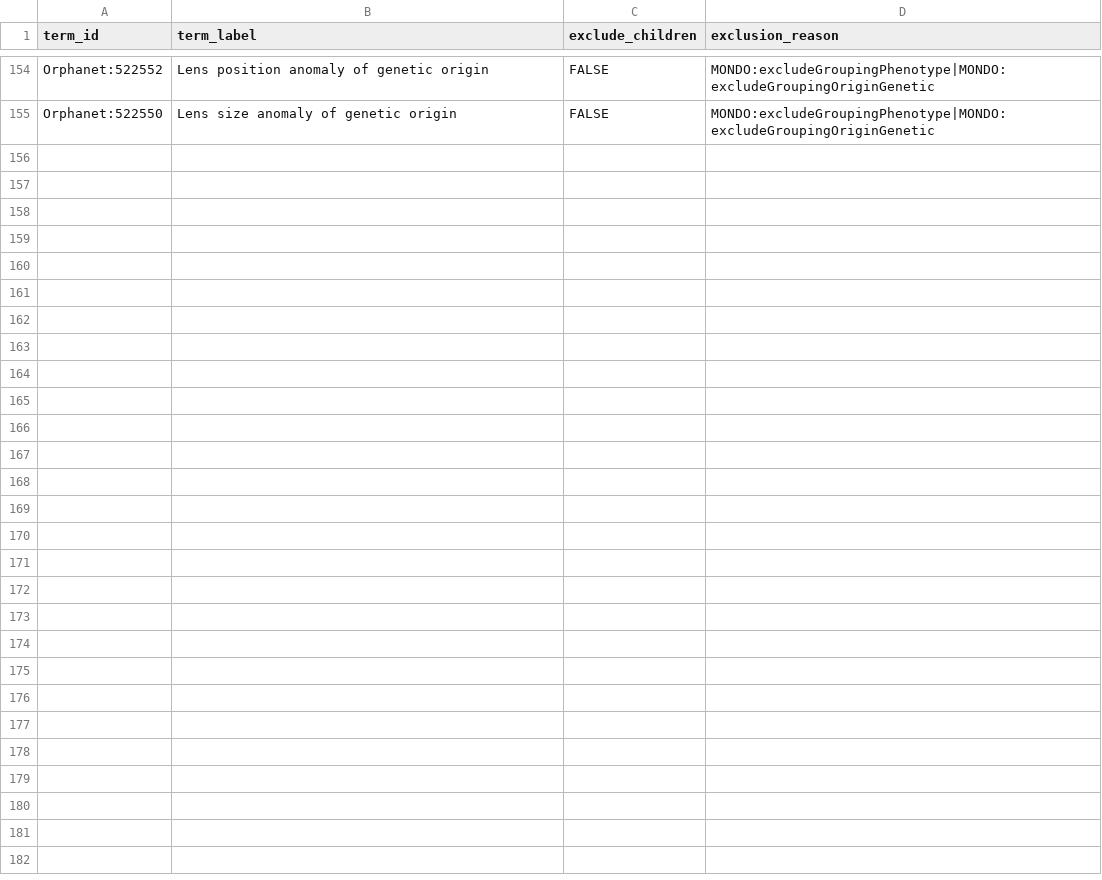
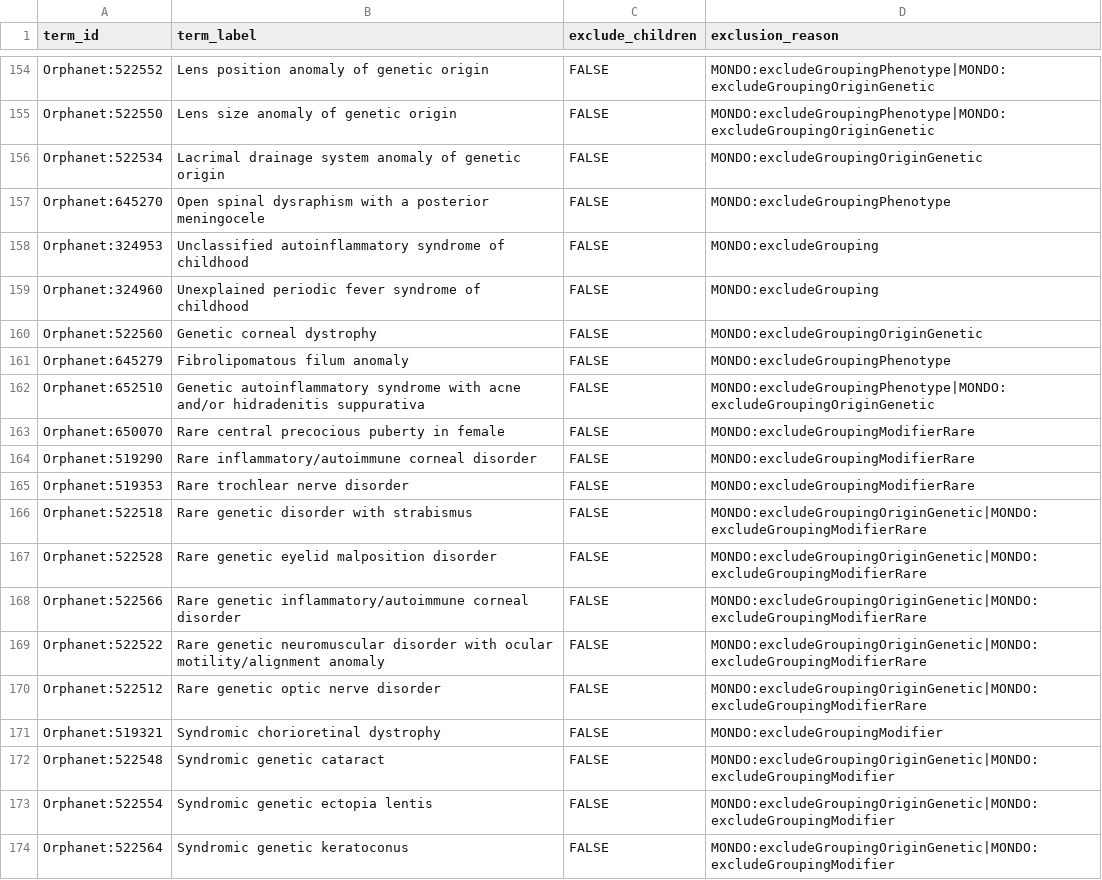
Before and after one commit to monarch-initiative/mondo-ingest, a TSV file: src/ontology/config/ordo_exclusions.tsv, drawn as a sheet; only a part is shown, gaps mark what is left out.

Commit message:
Update Orphanet exclusion
related to Orphanet alignment in March
Notes about reasons to exclude these terms are [here](https://docs.google.com/spreadsheets/d/134EwohbnPms3qVN3eTlo3cnZ_Bu1BvXmcs1uhOLc0fs/edit#gid=1372493860)

```diff
--- a/src/ontology/config/ordo_exclusions.tsv
+++ b/src/ontology/config/ordo_exclusions.tsv
@@ -155 +155,20 @@ Orphanet:522552	Lens position anomaly of genetic origin	FALSE	MONDO:excludeGroup
 Orphanet:522550	Lens size anomaly of genetic origin	FALSE	MONDO:excludeGroupingPhenotype|MONDO:excludeGroupingOriginGenetic
+Orphanet:522534	Lacrimal drainage system anomaly of genetic origin	FALSE	MONDO:excludeGroupingOriginGenetic
+Orphanet:645270	Open spinal dysraphism with a posterior meningocele	FALSE	MONDO:excludeGroupingPhenotype
+Orphanet:324953	Unclassified autoinflammatory syndrome of childhood	FALSE	MONDO:excludeGrouping
+Orphanet:324960	Unexplained periodic fever syndrome of childhood	FALSE	MONDO:excludeGrouping
+Orphanet:522560	Genetic corneal dystrophy	FALSE	MONDO:excludeGroupingOriginGenetic
+Orphanet:645279	Fibrolipomatous filum anomaly	FALSE	MONDO:excludeGroupingPhenotype
+Orphanet:652510	Genetic autoinflammatory syndrome with acne and/or hidradenitis suppurativa	FALSE	MONDO:excludeGroupingPhenotype|MONDO:excludeGroupingOriginGenetic
+Orphanet:650070	Rare central precocious puberty in female	FALSE	MONDO:excludeGroupingModifierRare
+Orphanet:519290	Rare inflammatory/autoimmune corneal disorder	FALSE	MONDO:excludeGroupingModifierRare
+Orphanet:519353	Rare trochlear nerve disorder	FALSE	MONDO:excludeGroupingModifierRare
+Orphanet:522518	Rare genetic disorder with strabismus	FALSE	MONDO:excludeGroupingOriginGenetic|MONDO:excludeGroupingModifierRare
+Orphanet:522528	Rare genetic eyelid malposition disorder	FALSE	MONDO:excludeGroupingOriginGenetic|MONDO:excludeGroupingModifierRare
+Orphanet:522566	Rare genetic inflammatory/autoimmune corneal disorder	FALSE	MONDO:excludeGroupingOriginGenetic|MONDO:excludeGroupingModifierRare
+Orphanet:522522	Rare genetic neuromuscular disorder with ocular motility/alignment anomaly	FALSE	MONDO:excludeGroupingOriginGenetic|MONDO:excludeGroupingModifierRare
+Orphanet:522512	Rare genetic optic nerve disorder	FALSE	MONDO:excludeGroupingOriginGenetic|MONDO:excludeGroupingModifierRare
+Orphanet:519321	Syndromic chorioretinal dystrophy	FALSE	MONDO:excludeGroupingModifier
+Orphanet:522548	Syndromic genetic cataract	FALSE	MONDO:excludeGroupingOriginGenetic|MONDO:excludeGroupingModifier
+Orphanet:522554	Syndromic genetic ectopia lentis	FALSE	MONDO:excludeGroupingOriginGenetic|MONDO:excludeGroupingModifier
+Orphanet:522564	Syndromic genetic keratoconus	FALSE	MONDO:excludeGroupingOriginGenetic|MONDO:excludeGroupingModifier
```
